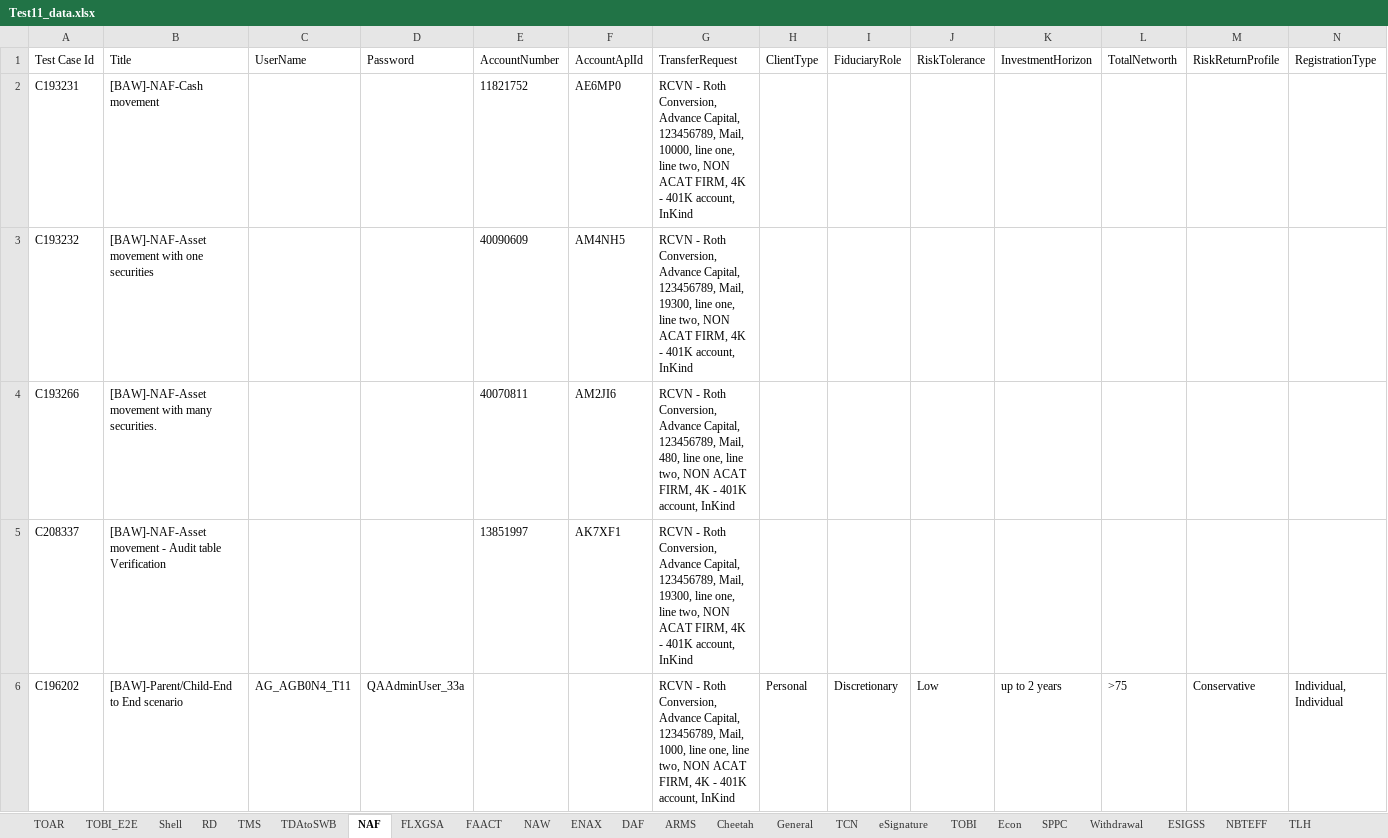
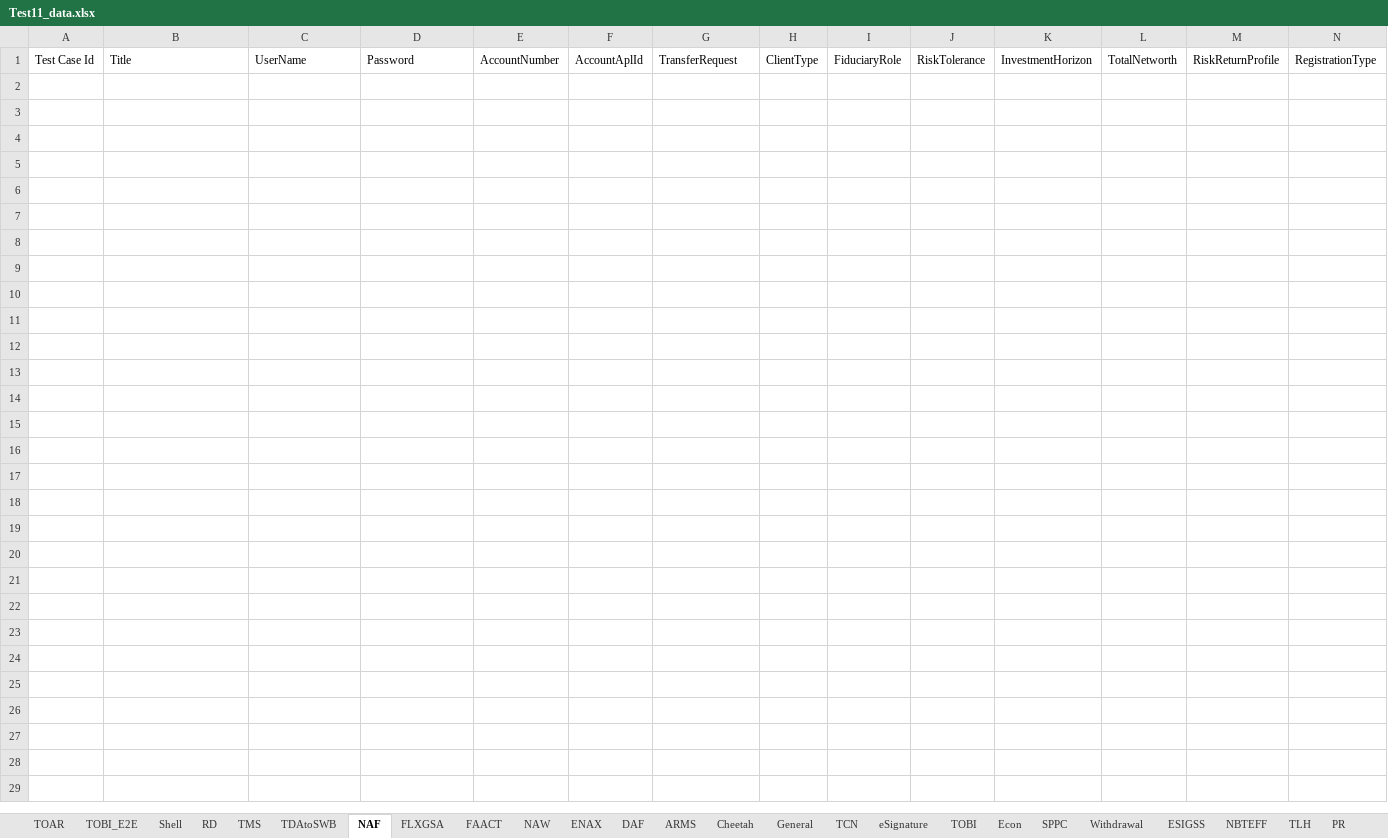
Before and after one commit to amitmalik123/InceoTest, an Excel workbook: data/Test11_data.xlsx, sheet NAF, drawn as a sheet; only a part is shown; values as stored, in another font and other column widths than the file's, no borders; rows hold the shown columns only; the diff covers the shown part only; the diff names each change by its address in the sheet, - before the commit and + after, or states it on an @@ line.

```diff
--- a/data/Test11_data.xlsx (sheet NAF)
+++ b/data/Test11_data.xlsx (sheet NAF)
+sheet tab: PR
-row 2: C193231 | [BAW]-NAF-Cash movement |  |  | 11821752 | AE6MP0 | RCVN - Roth Conversion, Advance Capital, 123456789, Mail, 10000, line one, line two, NON ACAT FIRM, 4K - 401K account, InKind
-row 3: C193232 | [BAW]-NAF-Asset movement with one securities |  |  | 40090609 | AM4NH5 | RCVN - Roth Conversion, Advance Capital, 123456789, Mail, 19300, line one, line two, NON ACAT FIRM, 4K - 401K account, InKind
-row 4: C193266 | [BAW]-NAF-Asset movement with many securities. |  |  | 40070811 | AM2JI6 | RCVN - Roth Conversion, Advance Capital, 123456789, Mail, 480, line one, line two, NON ACAT FIRM, 4K - 401K account, InKind
-row 5: C208337 | [BAW]-NAF-Asset movement - Audit table Verification |  |  | 13851997 | AK7XF1 | RCVN - Roth Conversion, Advance Capital, 123456789, Mail, 19300, line one, line two, NON ACAT FIRM, 4K - 401K account, InKind
-row 6: C196202 | [BAW]-Parent/Child-End to End scenario | AG_AGB0N4_T11 | QAAdminUser_33a |  |  | RCVN - Roth Conversion, Advance Capital, 123456789, Mail, 1000, line one, line two, NON ACAT FIRM, 4K - 401K account, InKind | Personal | Discretionary | Low | up to 2 years | >75 | Conservative | Individual, Individual
```
Also changed, not shown: 15 removed rows elsewhere in this sheet, sheet NAW, sheet TMS, sheet DAF, sheet Shell, sheet ENAX, sheet TOBI, 17 more sheets, 15 other files.
